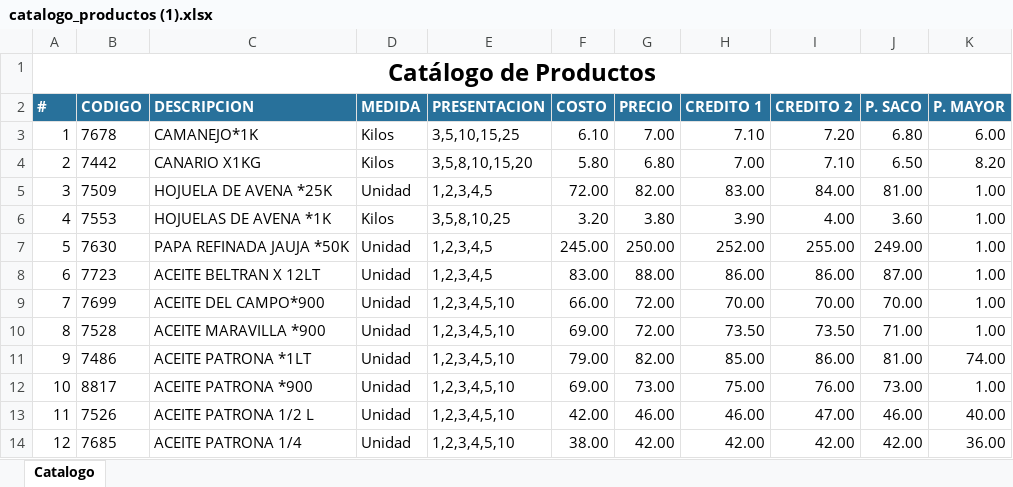
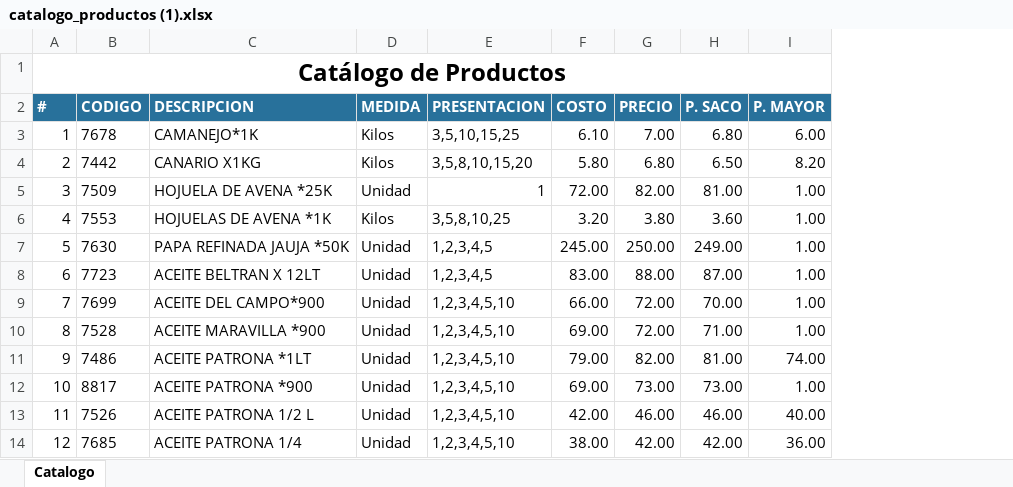
Before and after one commit to victorcanchari61-collab/distributor, an Excel workbook: catalogo_productos (1).xlsx, sheet Catalogo, drawn as a sheet; only a part is shown; values as stored, in another font and other column widths than the file's, no borders; the diff names each change by its address in the sheet, - before the commit and + after, or states it on an @@ line.

```diff
--- a/catalogo_productos (1).xlsx (sheet Catalogo)
+++ b/catalogo_productos (1).xlsx (sheet Catalogo)
-column H (CREDITO 1), rows 3-14: 7.10 | 7.00 | 83.00 | 3.90 | 252.00 | 86.00 | 70.00 | 73.50 | 85.00 | 75.00 | 46.00 | 42.00
-column I (CREDITO 2), rows 3-14: 7.20 | 7.10 | 84.00 | 4.00 | 255.00 | 86.00 | 70.00 | 73.50 | 86.00 | 76.00 | 47.00 | 42.00
-E5 (PRESENTACION): 1,2,3,4,5
+E5 (PRESENTACION): 1
```
Also changed, not shown: 9 other files.
